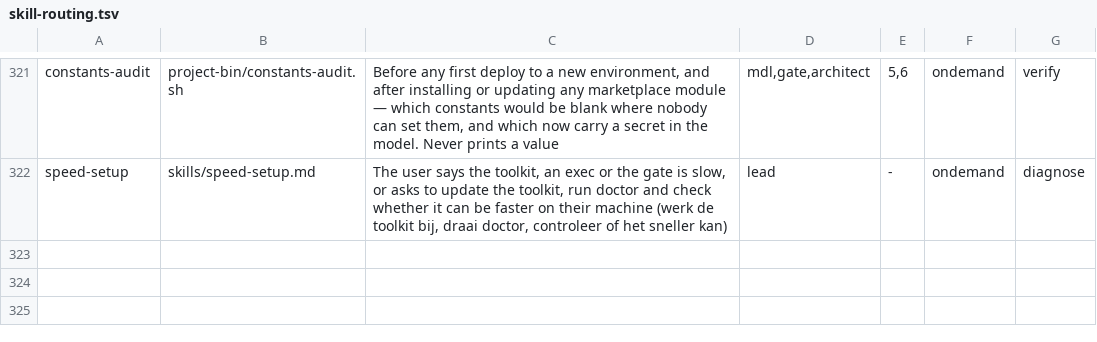
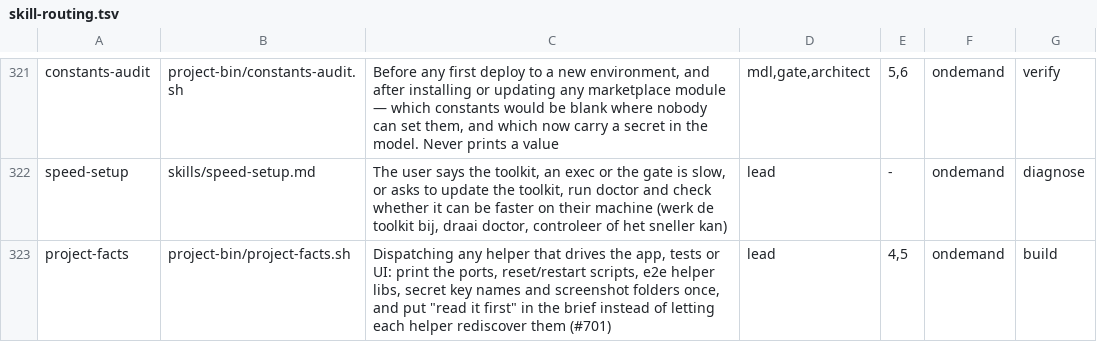
Before and after one commit to MendixMau/mxcli-project-toolkit, a TSV file: bin/lib/skill-routing.tsv, drawn as a sheet; only a part is shown, gaps mark what is left out.

```diff
--- a/bin/lib/skill-routing.tsv
+++ b/bin/lib/skill-routing.tsv
@@ -322 +322,2 @@ constants-audit	project-bin/constants-audit.sh	Before any first deploy to a new
 speed-setup	skills/speed-setup.md	The user says the toolkit, an exec or the gate is slow, or asks to update the toolkit, run doctor and check whether it can be faster on their machine (werk de toolkit bij, draai doctor, controleer of het sneller kan)	lead	-	ondemand	diagnose
+project-facts	project-bin/project-facts.sh	Dispatching any helper that drives the app, tests or UI: print the ports, reset/restart scripts, e2e helper libs, secret key names and screenshot folders once, and put "read it first" in the brief instead of letting each helper rediscover them (#701)	lead	4,5	ondemand	build
```
Also changed, not shown: 12 other files.
